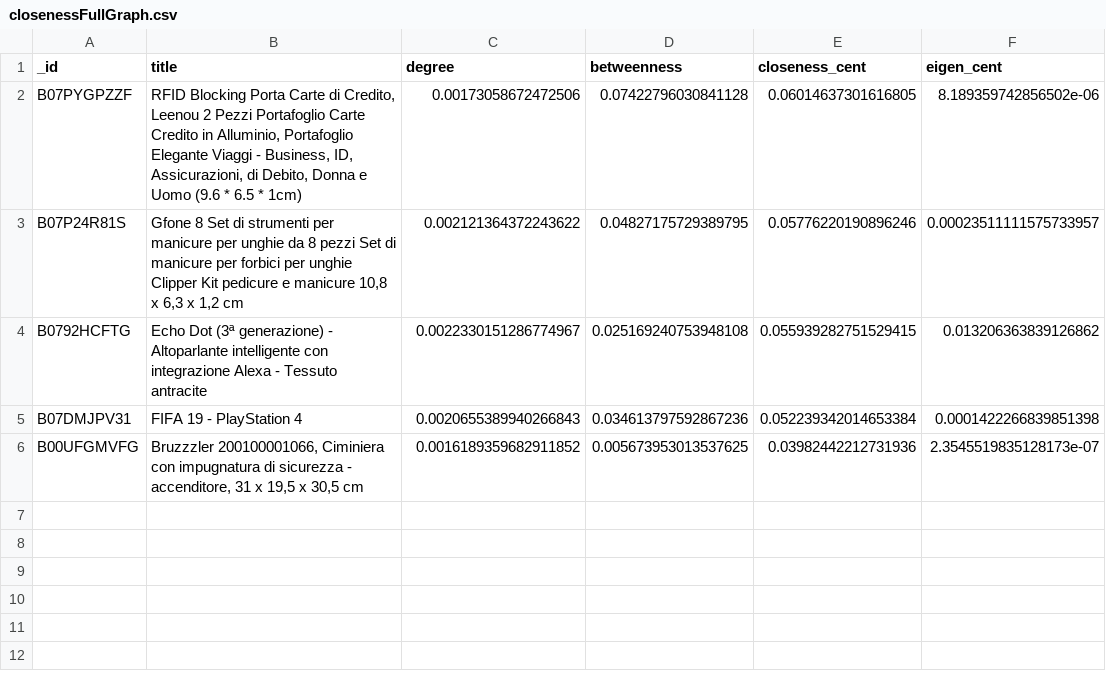
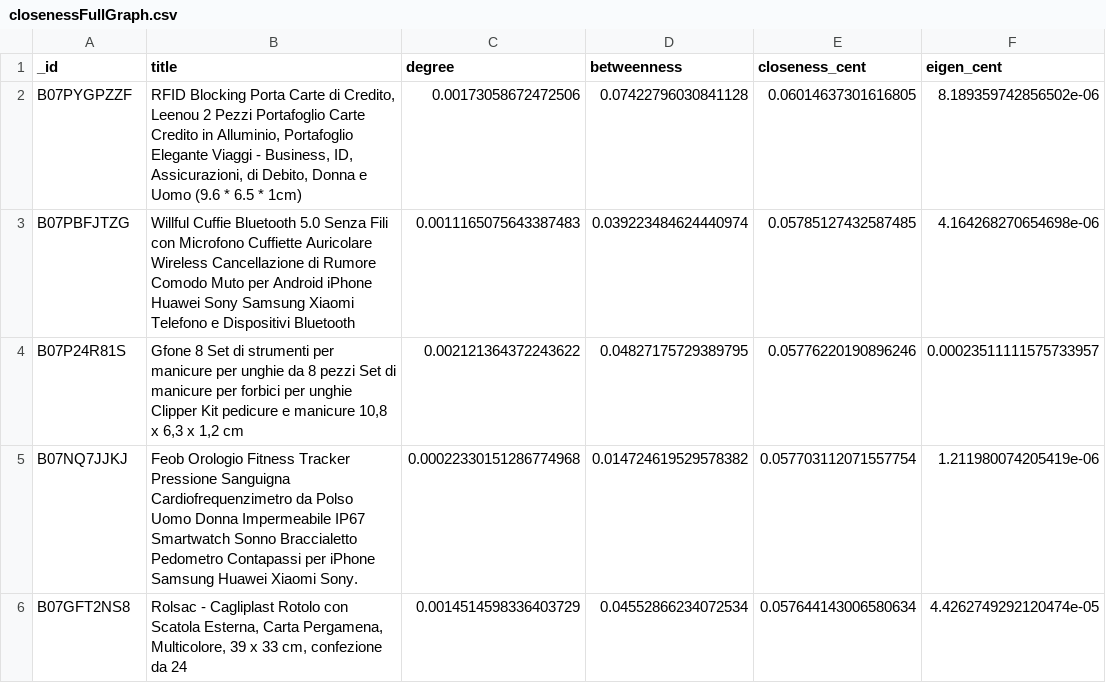
Before and after one commit to rpo19/DataAnalyticsProject, a CSV file: networkData/closenessFullGraph.csv, drawn as a sheet.

Commit message:
centralities full graph, degree, closeness
data_analytics_project

```diff
--- a/networkData/closenessFullGraph.csv
+++ b/networkData/closenessFullGraph.csv
@@ -2,5 +2,5 @@ _id	title	degree	betweenness	closeness_cent	eigen_cent
 B07PYGPZZF	RFID Blocking Porta Carte di Credito, Leenou 2 Pezzi Portafoglio Carte Credito in Alluminio, Portafoglio Elegante Viaggi - Business, ID, Assicurazioni, di Debito, Donna e Uomo (9.6 * 6.5 * 1cm)	0.00173058672472506	0.07422796030841128	0.06014637301616805	8.189359742856502e-06
+B07PBFJTZG	Willful Cuffie Bluetooth 5.0 Senza Fili con Microfono Cuffiette Auricolare Wireless Cancellazione di Rumore Comodo Muto per Android iPhone Huawei Sony Samsung Xiaomi Telefono e Dispositivi Bluetooth	0.0011165075643387483	0.039223484624440974	0.05785127432587485	4.164268270654698e-06
 B07P24R81S	Gfone 8 Set di strumenti per manicure per unghie da 8 pezzi Set di manicure per forbici per unghie Clipper Kit pedicure e manicure 10,8 x 6,3 x 1,2 cm	0.002121364372243622	0.04827175729389795	0.05776220190896246	0.00023511111575733957
-B0792HCFTG	Echo Dot (3ª generazione) - Altoparlante intelligente con integrazione Alexa - Tessuto antracite	0.0022330151286774967	0.025169240753948108	0.055939282751529415	0.013206363839126862
-B07DMJPV31	FIFA 19 - PlayStation 4	0.0020655389940266843	0.034613797592867236	0.052239342014653384	0.0001422266839851398
-B00UFGMVFG	Bruzzzler 200100001066, Ciminiera con impugnatura di sicurezza - accenditore, 31 x 19,5 x 30,5 cm	0.0016189359682911852	0.005673953013537625	0.03982442212731936	2.3545519835128173e-07
+B07NQ7JJKJ	Feob Orologio Fitness Tracker Pressione Sanguigna Cardiofrequenzimetro da Polso Uomo Donna Impermeabile IP67 Smartwatch Sonno Braccialetto Pedometro Contapassi per iPhone Samsung Huawei Xiaomi Sony.	0.00022330151286774968	0.014724619529578382	0.057703112071557754	1.211980074205419e-06
+B07GFT2NS8	Rolsac - Cagliplast Rotolo con Scatola Esterna, Carta Pergamena, Multicolore, 39 x 33 cm, confezione da 24	0.0014514598336403729	0.04552866234072534	0.057644143006580634	4.4262749292120474e-05
```
Also changed, not shown: 2 other files.
